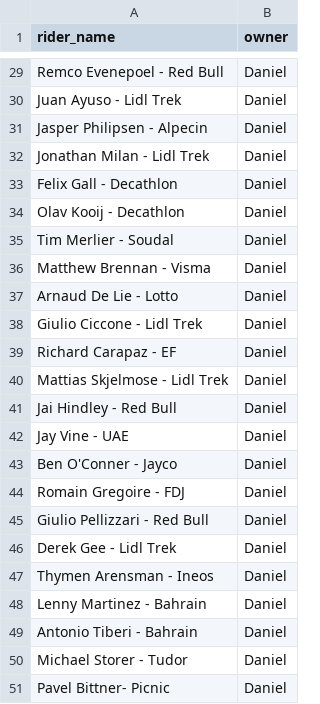
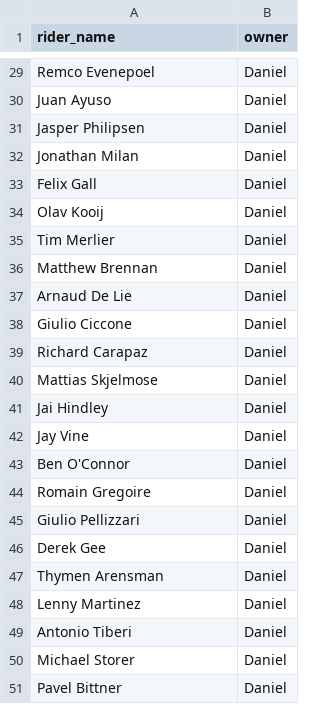
Before and after one commit to danpsh/Fantasy-Cycling, a CSV file: riders.csv, drawn as a sheet; only a part is shown, gaps mark what is left out; the diff covers the shown part only; the diff names each change by its address in the sheet, - before the commit and + after, or states it on an @@ line.

Commit message:
Update riders.csv

```diff
--- a/riders.csv
+++ b/riders.csv
-A29 (rider_name): Remco Evenepoel - Red Bull
+A29 (rider_name): Remco Evenepoel
-A30 (rider_name): Juan Ayuso - Lidl Trek
+A30 (rider_name): Juan Ayuso
-A31 (rider_name): Jasper Philipsen - Alpecin
+A31 (rider_name): Jasper Philipsen
-A32 (rider_name): Jonathan Milan - Lidl Trek
+A32 (rider_name): Jonathan Milan
-A33 (rider_name): Felix Gall - Decathlon
+A33 (rider_name): Felix Gall
-A34 (rider_name): Olav Kooij - Decathlon
+A34 (rider_name): Olav Kooij
-A35 (rider_name): Tim Merlier - Soudal
+A35 (rider_name): Tim Merlier
-A36 (rider_name): Matthew Brennan - Visma
+A36 (rider_name): Matthew Brennan
-A37 (rider_name): Arnaud De Lie - Lotto
+A37 (rider_name): Arnaud De Lie
-A38 (rider_name): Giulio Ciccone - Lidl Trek
+A38 (rider_name): Giulio Ciccone
-A39 (rider_name): Richard Carapaz - EF
+A39 (rider_name): Richard Carapaz
-A40 (rider_name): Mattias Skjelmose - Lidl Trek
+A40 (rider_name): Mattias Skjelmose
-A41 (rider_name): Jai Hindley - Red Bull
+A41 (rider_name): Jai Hindley
-A42 (rider_name): Jay Vine - UAE
+A42 (rider_name): Jay Vine
-A43 (rider_name): Ben O'Conner - Jayco
+A43 (rider_name): Ben O'Connor
-A44 (rider_name): Romain Gregoire - FDJ
+A44 (rider_name): Romain Gregoire
-A45 (rider_name): Giulio Pellizzari - Red Bull
+A45 (rider_name): Giulio Pellizzari
-A46 (rider_name): Derek Gee - Lidl Trek
+A46 (rider_name): Derek Gee
-A47 (rider_name): Thymen Arensman - Ineos
+A47 (rider_name): Thymen Arensman
-A48 (rider_name): Lenny Martinez - Bahrain
+A48 (rider_name): Lenny Martinez
-A49 (rider_name): Antonio Tiberi - Bahrain
+A49 (rider_name): Antonio Tiberi
-A50 (rider_name): Michael Storer - Tudor
+A50 (rider_name): Michael Storer
-A51 (rider_name): Pavel Bittner- Picnic
+A51 (rider_name): Pavel Bittner
```
Also changed, not shown: 27 edited cells elsewhere in this file.
